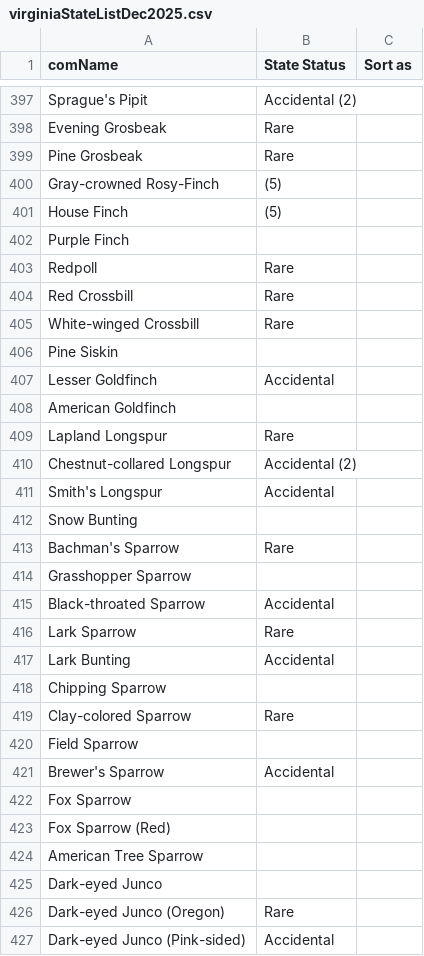
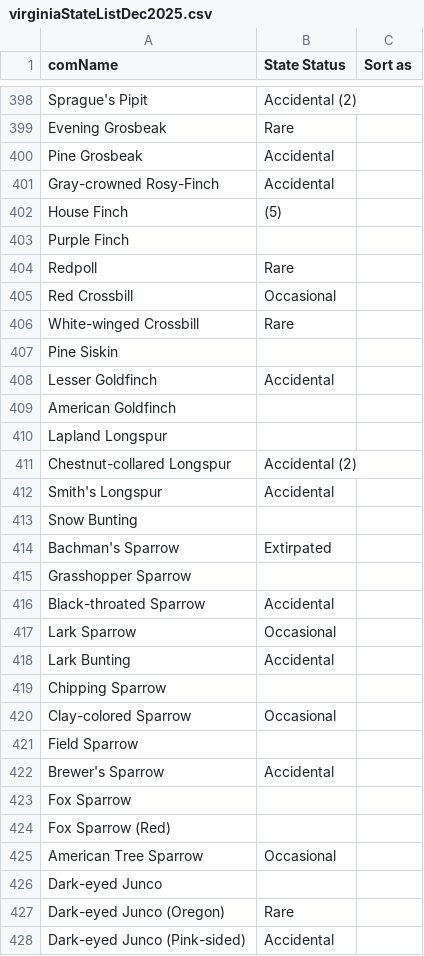
Before and after one commit to gbabineau/UpdateStateList, a CSV file: data/virginiaStateListDec2025.csv, drawn as a sheet; only a part is shown, gaps mark what is left out; the diff covers the shown part only.

```diff
--- a/data/virginiaStateListDec2025.csv
+++ b/data/virginiaStateListDec2025.csv
@@ -398,4 +399,4 @@ Sprague's Pipit,Accidental (2)
 Evening Grosbeak,Rare
-Pine Grosbeak,Rare
-Gray-crowned Rosy-Finch,(5)
+Pine Grosbeak,Accidental
+Gray-crowned Rosy-Finch,Accidental
 House Finch,(5)
@@ -403,3 +404,3 @@ Purple Finch,
 Redpoll,Rare
-Red Crossbill,Rare
+Red Crossbill,Occasional
 White-winged Crossbill,Rare
@@ -408,3 +409,3 @@ Lesser Goldfinch,Accidental
 American Goldfinch,
-Lapland Longspur,Rare
+Lapland Longspur,
 Chestnut-collared Longspur,Accidental (2)
@@ -412,9 +413,9 @@ Smith's Longspur,Accidental
 Snow Bunting,
-Bachman's Sparrow,Rare
+Bachman's Sparrow,Extirpated
 Grasshopper Sparrow,
 Black-throated Sparrow,Accidental
-Lark Sparrow,Rare
+Lark Sparrow,Occasional
 Lark Bunting,Accidental
 Chipping Sparrow,
-Clay-colored Sparrow,Rare
+Clay-colored Sparrow,Occasional
 Field Sparrow,
@@ -423,3 +424,3 @@ Fox Sparrow,
 Fox Sparrow (Red),
-American Tree Sparrow,
+American Tree Sparrow,Occasional
 Dark-eyed Junco,
```
Also changed, not shown: 8 added rows, 6 removed rows and 63 edited cells elsewhere in this file, 10 other files.
